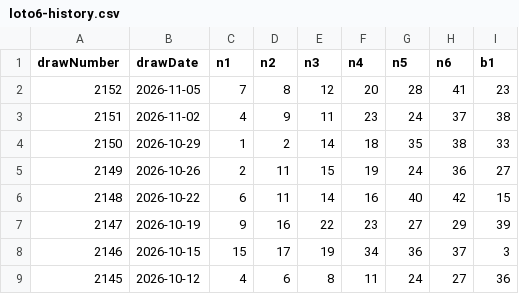
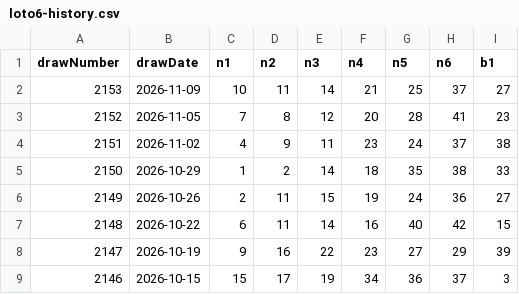
Before and after one commit to yumemitai-taicho/luna-data, a CSV file: loto6-history.csv, drawn as a sheet; only a part is shown; the shorter side is filled out with more unchanged rows; the diff names each change by its address in the sheet, - before the commit and + after, or states it on an @@ line.

Commit message:
update: loto6 csv from GAS

```diff
--- a/loto6-history.csv
+++ b/loto6-history.csv
+row 2: 2153 | 2026-11-09 | 10 | 11 | 14 | 21 | 25 | 37 | 27
```
